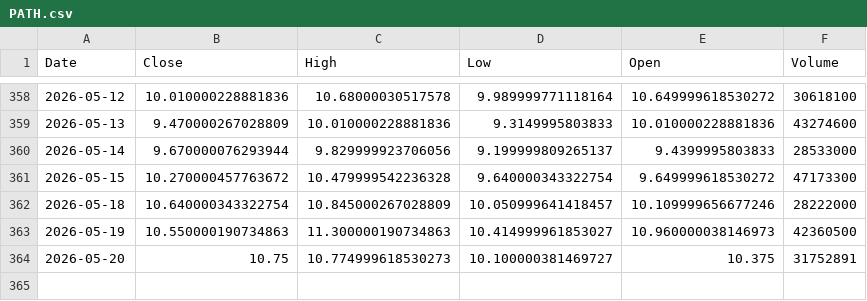
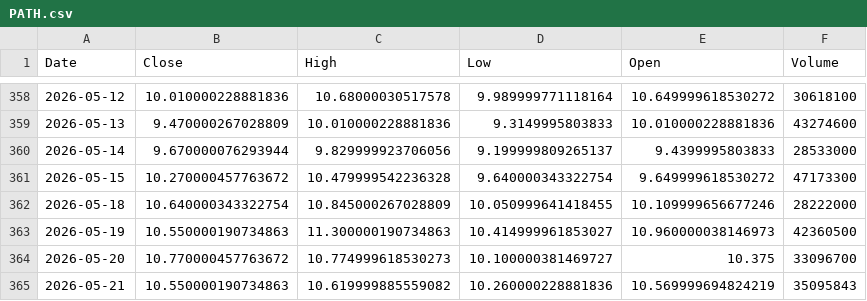
Before and after one commit to Stell0/financealerts, a CSV file: data/PATH.csv, drawn as a sheet; only a part is shown, gaps mark what is left out.

```diff
--- a/data/PATH.csv
+++ b/data/PATH.csv
@@ -361,4 +361,5 @@ Date,Close,High,Low,Open,Volume
 2026-05-15,10.270000457763672,10.479999542236328,9.640000343322754,9.649999618530272,47173300
-2026-05-18,10.640000343322754,10.845000267028809,10.050999641418457,10.109999656677246,28222000
+2026-05-18,10.640000343322754,10.845000267028809,10.050999641418455,10.109999656677246,28222000
 2026-05-19,10.550000190734863,11.300000190734863,10.414999961853027,10.960000038146973,42360500
-2026-05-20,10.75,10.774999618530273,10.100000381469727,10.375,31752891
+2026-05-20,10.770000457763672,10.774999618530273,10.100000381469727,10.375,33096700
+2026-05-21,10.550000190734863,10.619999885559082,10.260000228881836,10.569999694824219,35095843
```
Also changed, not shown: data/ATKR.csv, data/INTC.csv, 56 other files.
